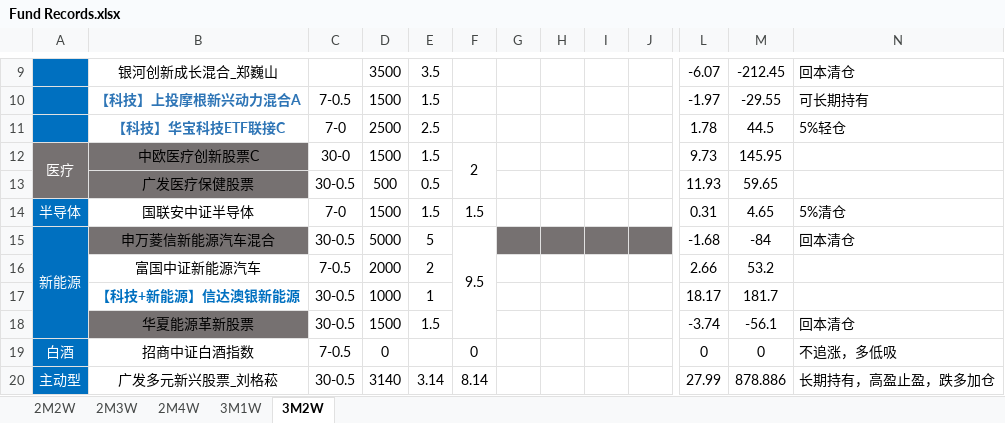
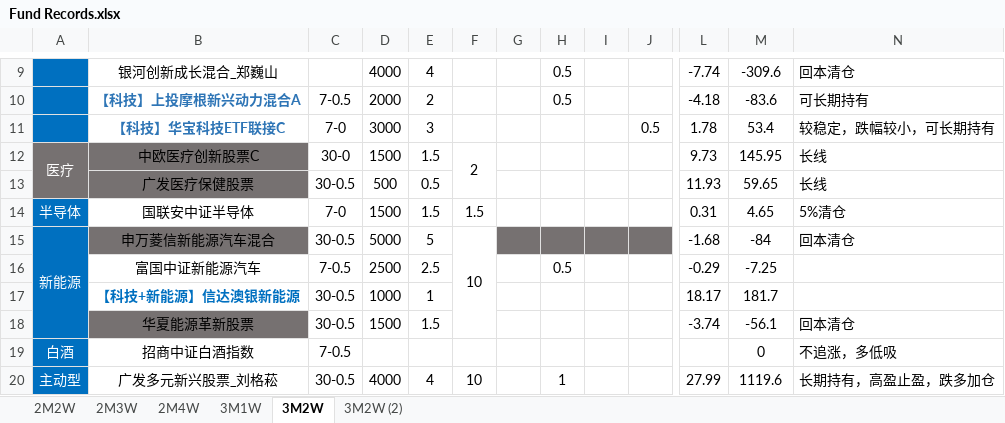
Before and after one commit to HUT-Eleven/CodeDaily, an Excel workbook: Fund Records/Fund Records.xlsx, sheet 3M2W, drawn as a sheet; only a part is shown, gaps mark what is left out; values as stored, in another font and other column widths than the file's, no borders; conditional formats not drawn; the diff covers the shown part only; the diff names each change by its address in the sheet, - before the commit and + after, or states it on an @@ line.

```diff
--- a/Fund Records/Fund Records.xlsx (sheet 3M2W)
+++ b/Fund Records/Fund Records.xlsx (sheet 3M2W)
+sheet tab: 3M2W (2)
-D9: 3500
+D9: 4000
-E9: 3.5
+E9: 4
-H9:H10: (empty)
+H9:H10: 0.5
-L9: -6.07
+L9: -7.74
-M9: -212.45
+M9: -309.6
-D10: 1500
+D10: 2000
-E10: 1.5
+E10: 2
-L10: -1.97
+L10: -4.18
-M10: -29.55
+M10: -83.6
-D11: 2500
+D11: 3000
-E11: 2.5
+E11: 3
-J11: (empty)
+J11: 0.5
-M11: 44.5
+M11: 53.4
-N11: 5%轻仓
+N11: 较稳定，跌幅较小，可长期持有
-N12:N13: (empty)
+N12:N13: 长线
-F15: 9.5
+F15: 10
-D16: 2000
+D16: 2500
-E16: 2
+E16: 2.5
-H16: (empty)
+H16: 0.5
-L16: 2.66
+L16: -0.29
-M16: 53.2
+M16: -7.25
-D19: 0
+D19: (empty)
-F19: 0
+F19: (empty)
-L19: 0
+L19: (empty)
-D20: 3140
+D20: 4000
-E20: 3.14
+E20: 4
-F20: 8.14
+F20: 10
-H20: (empty)
+H20: 1
-M20: 878.886
+M20: 1119.6
```
Also changed, not shown: 4 added rows, 1 removed row, 63 edited cells, cell formats and merged cells elsewhere in this sheet, 17 other files.
